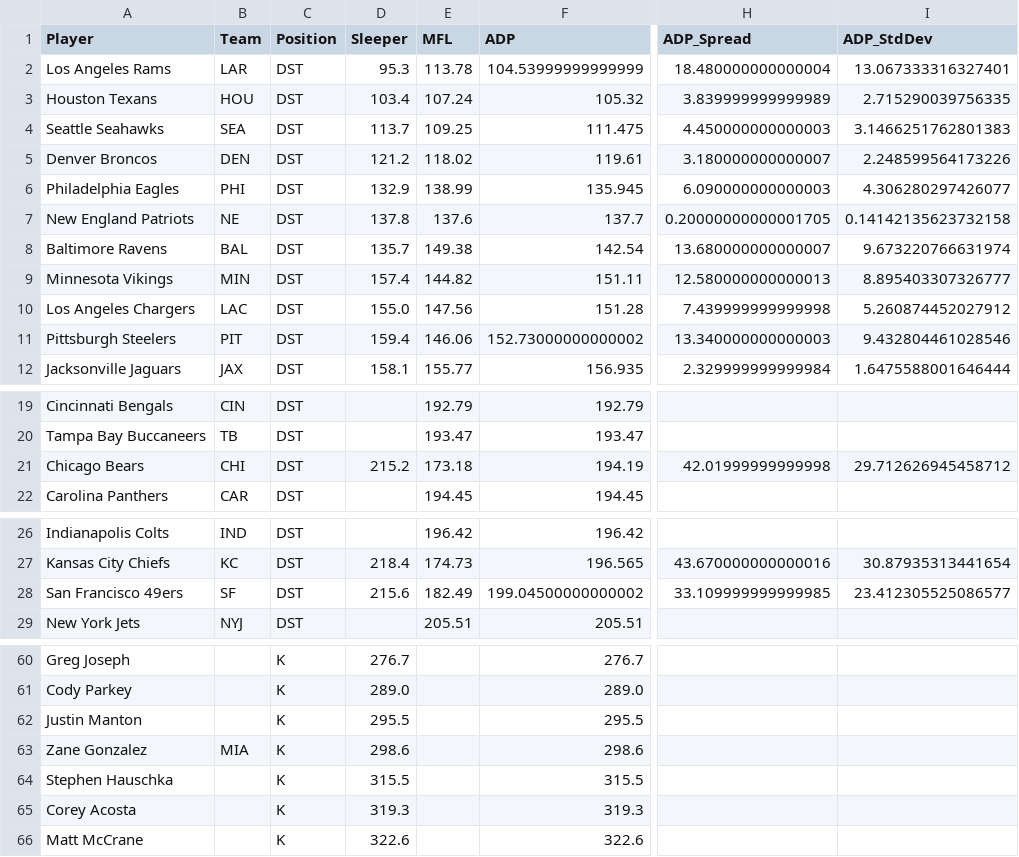
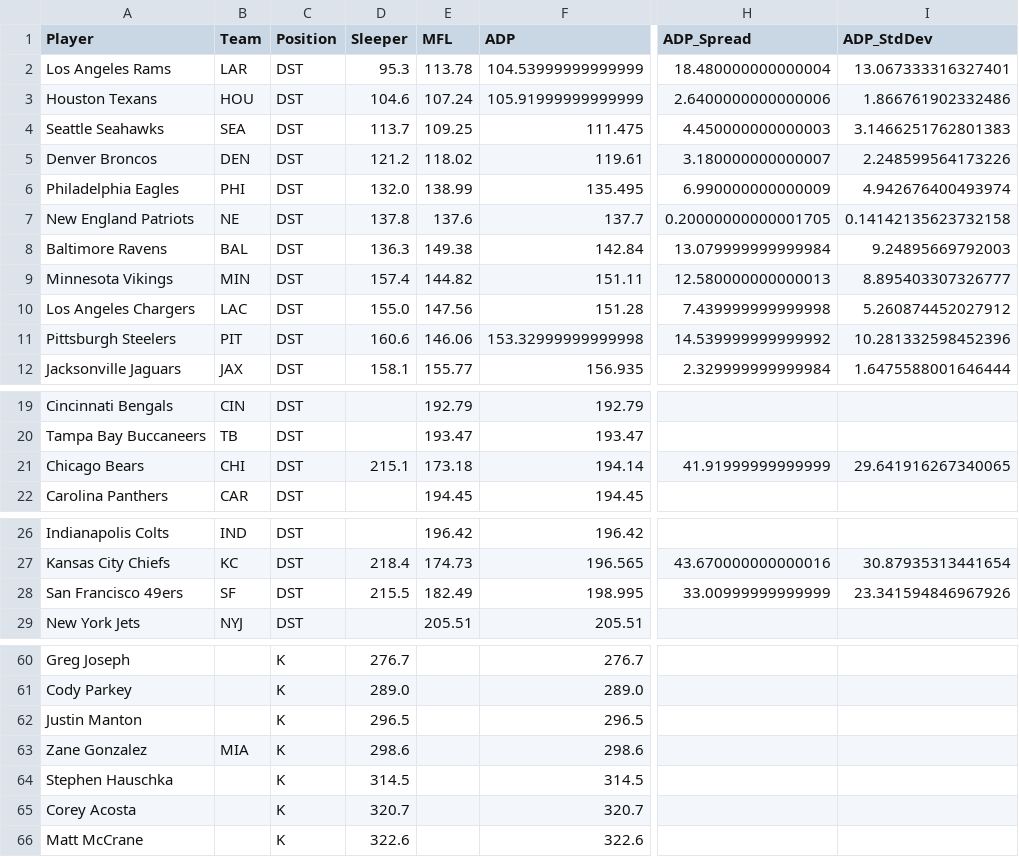
Before and after one commit to RealDiceflame/ProjectFootMoneyball, a CSV file: data/ADP/special_teams_adp_2026.csv, drawn as a sheet; only a part is shown, gaps mark what is left out; the diff covers the shown part only; the diff names each change by its address in the sheet, - before the commit and + after, or states it on an @@ line.

```diff
--- a/data/ADP/special_teams_adp_2026.csv
+++ b/data/ADP/special_teams_adp_2026.csv
-D3 (Sleeper): 103.4
+D3 (Sleeper): 104.6
-F3 (ADP): 105.32
+F3 (ADP): 105.91999999999999
-H3 (ADP_Spread): 3.839999999999989
+H3 (ADP_Spread): 2.6400000000000006
-I3 (ADP_StdDev): 2.715290039756335
+I3 (ADP_StdDev): 1.866761902332486
-D6 (Sleeper): 132.9
+D6 (Sleeper): 132.0
-F6 (ADP): 135.945
+F6 (ADP): 135.495
-H6 (ADP_Spread): 6.090000000000003
+H6 (ADP_Spread): 6.990000000000009
-I6 (ADP_StdDev): 4.306280297426077
+I6 (ADP_StdDev): 4.942676400493974
-D8 (Sleeper): 135.7
+D8 (Sleeper): 136.3
-F8 (ADP): 142.54
+F8 (ADP): 142.84
-H8 (ADP_Spread): 13.680000000000007
+H8 (ADP_Spread): 13.079999999999984
-I8 (ADP_StdDev): 9.673220766631974
+I8 (ADP_StdDev): 9.24895669792003
-D11 (Sleeper): 159.4
+D11 (Sleeper): 160.6
-F11 (ADP): 152.73000000000002
+F11 (ADP): 153.32999999999998
-H11 (ADP_Spread): 13.340000000000003
+H11 (ADP_Spread): 14.539999999999992
-I11 (ADP_StdDev): 9.432804461028546
+I11 (ADP_StdDev): 10.281332598452396
-D21 (Sleeper): 215.2
+D21 (Sleeper): 215.1
-F21 (ADP): 194.19
+F21 (ADP): 194.14
-H21 (ADP_Spread): 42.01999999999998
+H21 (ADP_Spread): 41.91999999999999
-I21 (ADP_StdDev): 29.712626945458712
+I21 (ADP_StdDev): 29.641916267340065
-D28 (Sleeper): 215.6
+D28 (Sleeper): 215.5
-F28 (ADP): 199.04500000000002
+F28 (ADP): 198.995
-H28 (ADP_Spread): 33.109999999999985
+H28 (ADP_Spread): 33.00999999999999
-I28 (ADP_StdDev): 23.412305525086577
+I28 (ADP_StdDev): 23.341594846967926
-D62 (Sleeper): 295.5
+D62 (Sleeper): 296.5
-F62 (ADP): 295.5
+F62 (ADP): 296.5
-D64 (Sleeper): 315.5
+D64 (Sleeper): 314.5
-F64 (ADP): 315.5
+F64 (ADP): 314.5
-D65 (Sleeper): 319.3
+D65 (Sleeper): 320.7
-F65 (ADP): 319.3
+F65 (ADP): 320.7
```
Also changed, not shown: 10 edited cells elsewhere in this file, data/ADP/combined_adp_2026.csv, 7 other files.
